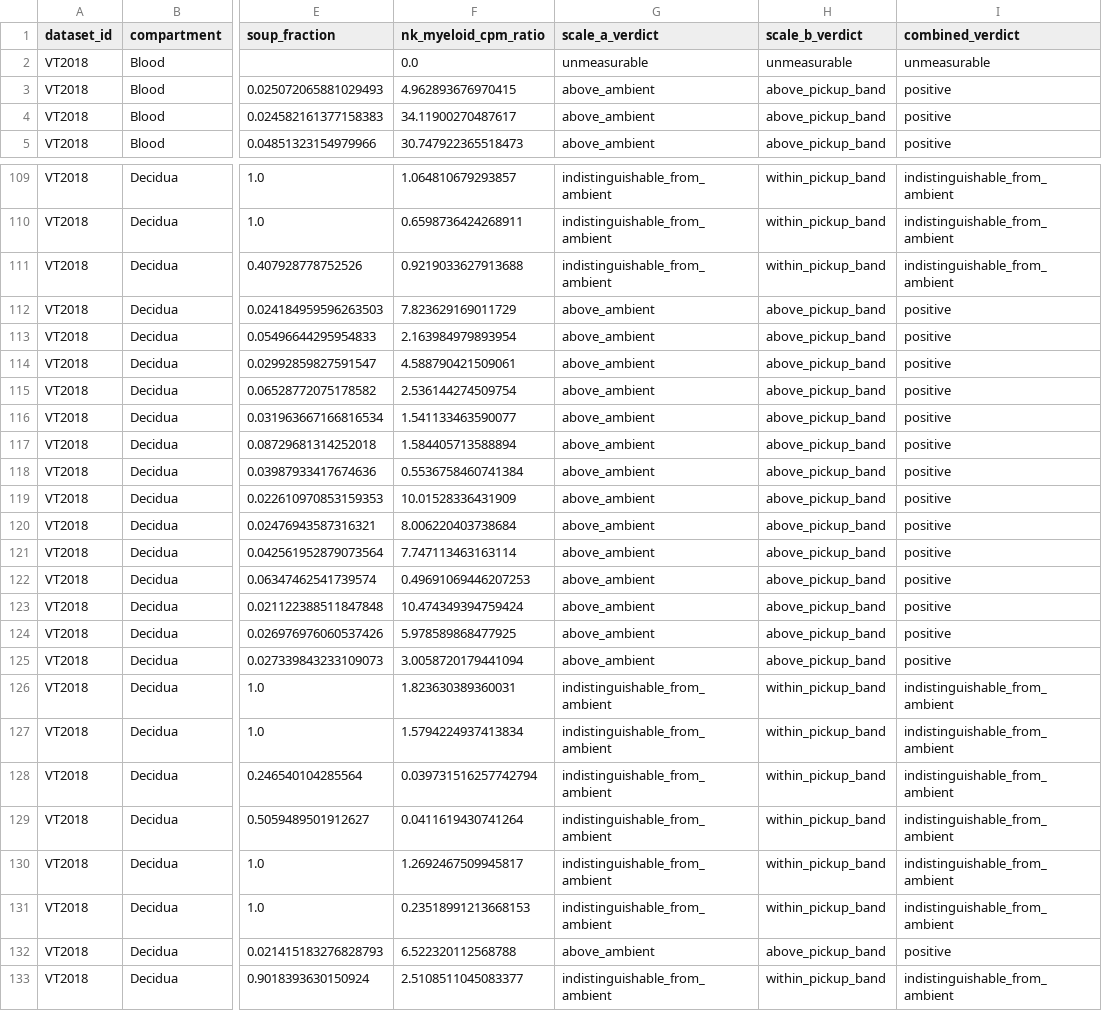
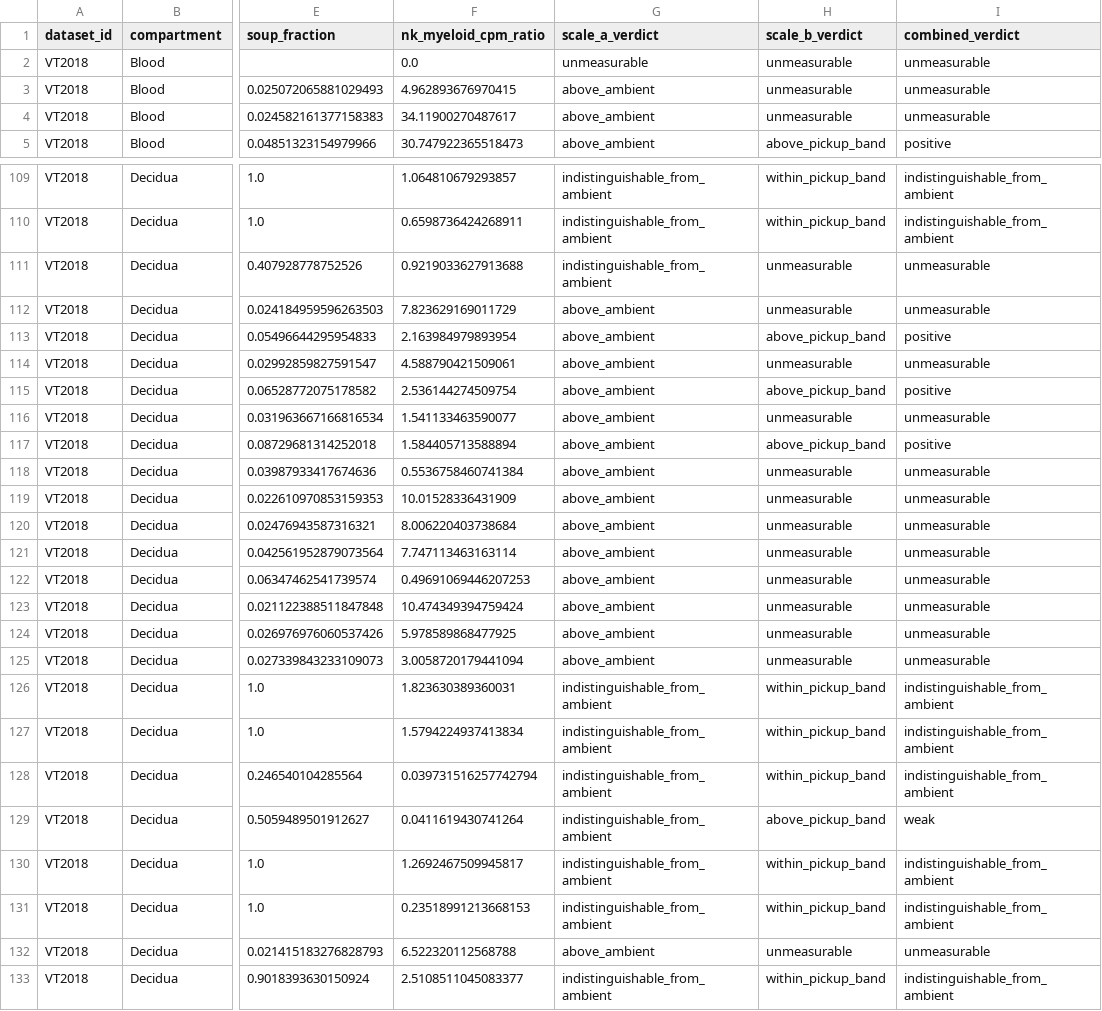
Before and after one commit to 7c96bzczcj-prog/aaa, a TSV file: out/VT2018/robustness_tpurged/soup_calibration.tsv, drawn as a sheet; only a part is shown, gaps mark what is left out; the diff covers the shown part only; the diff names each change by its address in the sheet, - before the commit and + after, or states it on an @@ line.

```diff
--- a/out/VT2018/robustness_tpurged/soup_calibration.tsv
+++ b/out/VT2018/robustness_tpurged/soup_calibration.tsv
-H3:H4 (scale_b_verdict): above_pickup_band
+H3:H4 (scale_b_verdict): unmeasurable
-I3:I4 (combined_verdict): positive
+I3:I4 (combined_verdict): unmeasurable
-H111 (scale_b_verdict): within_pickup_band
+H111 (scale_b_verdict): unmeasurable
-I111 (combined_verdict): indistinguishable_from_ambient
+I111 (combined_verdict): unmeasurable
-H112 (scale_b_verdict): above_pickup_band
+H112 (scale_b_verdict): unmeasurable
-I112 (combined_verdict): positive
+I112 (combined_verdict): unmeasurable
-H114 (scale_b_verdict): above_pickup_band
+H114 (scale_b_verdict): unmeasurable
-I114 (combined_verdict): positive
+I114 (combined_verdict): unmeasurable
-H116 (scale_b_verdict): above_pickup_band
+H116 (scale_b_verdict): unmeasurable
-I116 (combined_verdict): positive
+I116 (combined_verdict): unmeasurable
-H118:H125 (scale_b_verdict): above_pickup_band
+H118:H125 (scale_b_verdict): unmeasurable
-I118:I125 (combined_verdict): positive
+I118:I125 (combined_verdict): unmeasurable
-H129 (scale_b_verdict): within_pickup_band
+H129 (scale_b_verdict): above_pickup_band
-I129 (combined_verdict): indistinguishable_from_ambient
+I129 (combined_verdict): weak
-H132 (scale_b_verdict): above_pickup_band
+H132 (scale_b_verdict): unmeasurable
-I132 (combined_verdict): positive
+I132 (combined_verdict): unmeasurable
```
Also changed, not shown: 54 edited cells elsewhere in this file, out/VT2018/null_distribution.tsv, out/VT2018/robustness_tpurged/null_distribution.tsv, 22 other files.
